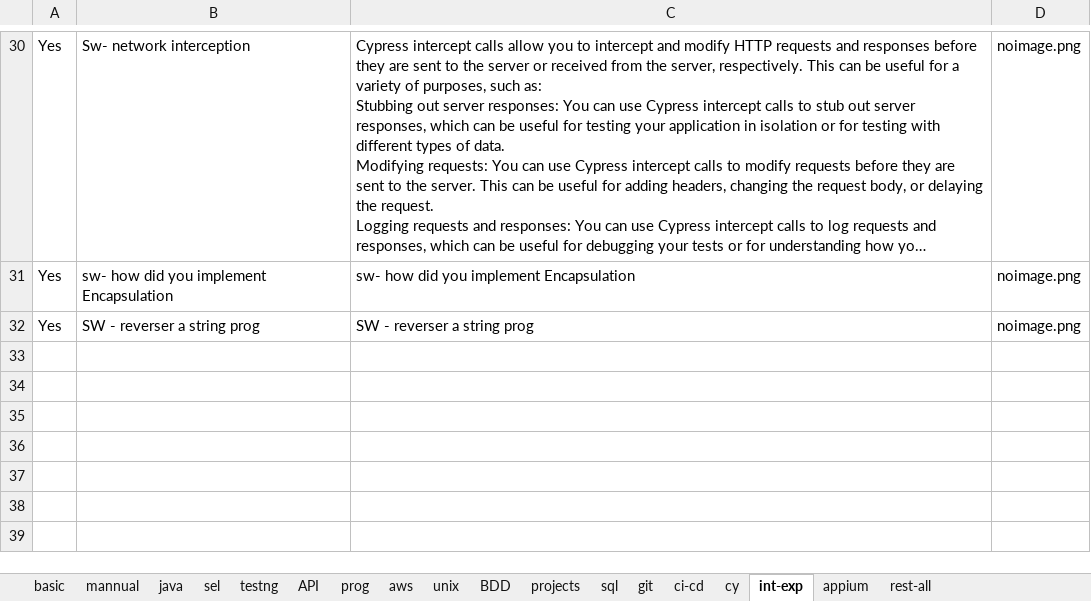
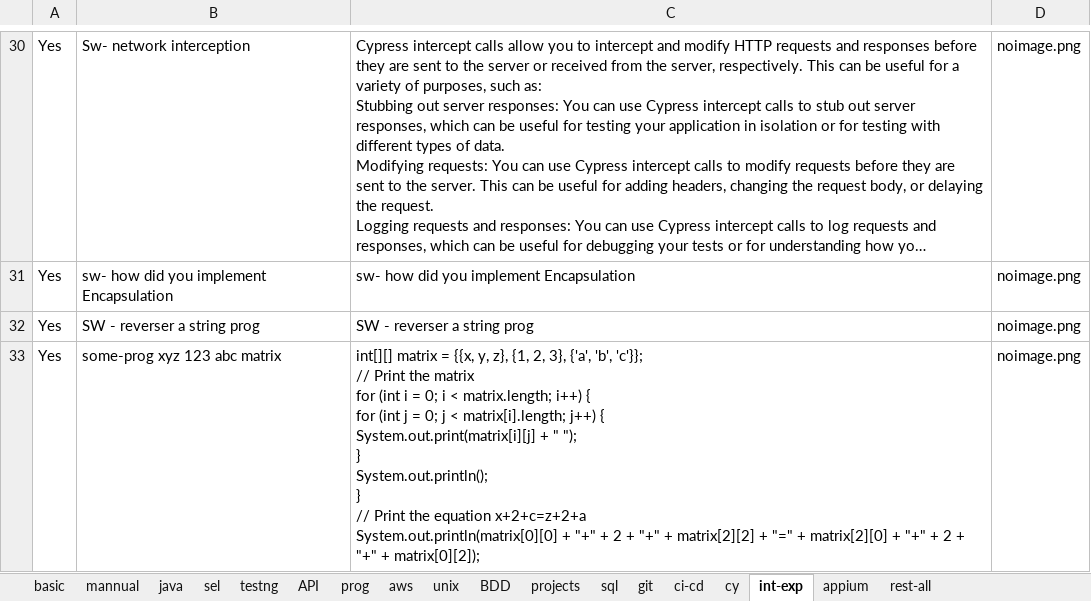
Before and after one commit to kasthurikranthikumar/pyweb, an Excel workbook: blackbox.xlsx, sheet int-exp, drawn as a sheet; only a part is shown, gaps mark what is left out; long unchanged cells end in …; values as stored, in another font and other column widths than the file's, no borders; charts and pictures not drawn; ↵ is a line break in a cell; the diff names each change by its address in the sheet, - before the commit and + after, or states it on an @@ line.

```diff
--- a/blackbox.xlsx (sheet int-exp)
+++ b/blackbox.xlsx (sheet int-exp)
+row 33: Yes | some-prog xyz 123 abc matrix | int[][] matrix = {{x, y, z}, {1, 2, 3}, {'a', 'b', 'c'}}; ↵ // Print the matrix ↵ for (int i = 0; i < matrix.length; i++) { ↵ for (int j = 0; j < matrix[i].length; j++) { ↵ System.out.print(matrix[i][j] + " "); ↵ } ↵ System.out.println(); ↵ } ↵ // Print the equation x+2+c=z+2+a ↵ System.out.println(matrix[0][0] + "+" + 2 + "+" + matrix[2][2] + "=" + matrix[2][0] + "+" + 2 + "+" + matrix[0][2]); | noimage.png
```
Also changed, not shown: sheet sel, sheet cy, sheet testng, sheet java, sheet prog, sheet projects, 1 more sheet.
